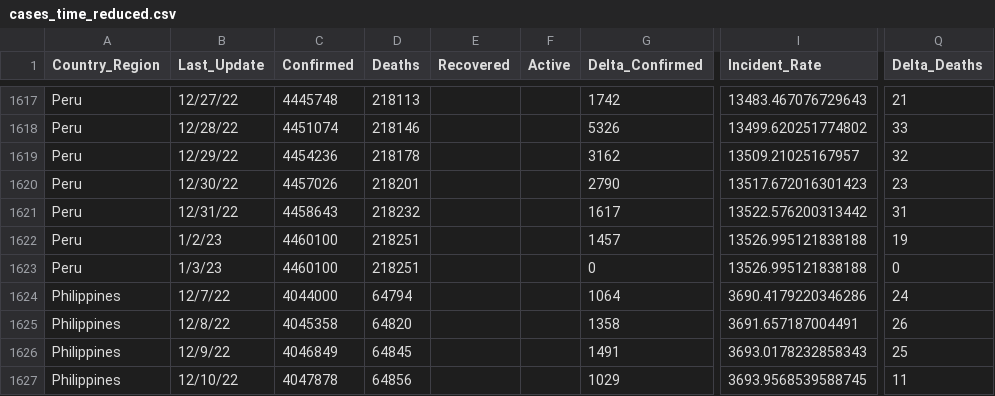
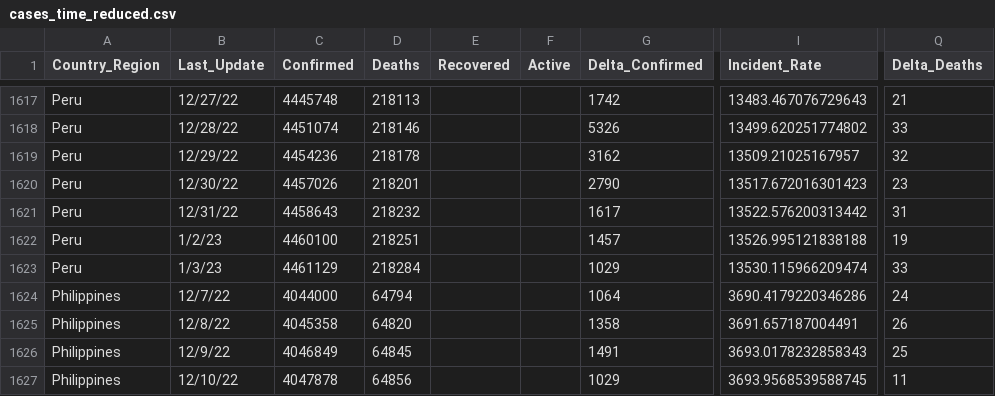
Before and after one commit to abbs24/COVID-19, a CSV file: data/cases_time_reduced.csv, drawn as a sheet; only a part is shown, gaps mark what is left out; the diff names each change by its address in the sheet, - before the commit and + after, or states it on an @@ line.

```diff
--- a/data/cases_time_reduced.csv
+++ b/data/cases_time_reduced.csv
-C1623 (Confirmed): 4460100
+C1623 (Confirmed): 4461129
-D1623 (Deaths): 218251
+D1623 (Deaths): 218284
-G1623 (Delta_Confirmed): 0
+G1623 (Delta_Confirmed): 1029
-I1623 (Incident_Rate): 13526.995121838188
+I1623 (Incident_Rate): 13530.115966209474
-Q1623 (Delta_Deaths): 0
+Q1623 (Delta_Deaths): 33
```
Also changed, not shown: data/cases.csv, data/cases_country.csv, 1 other file.
